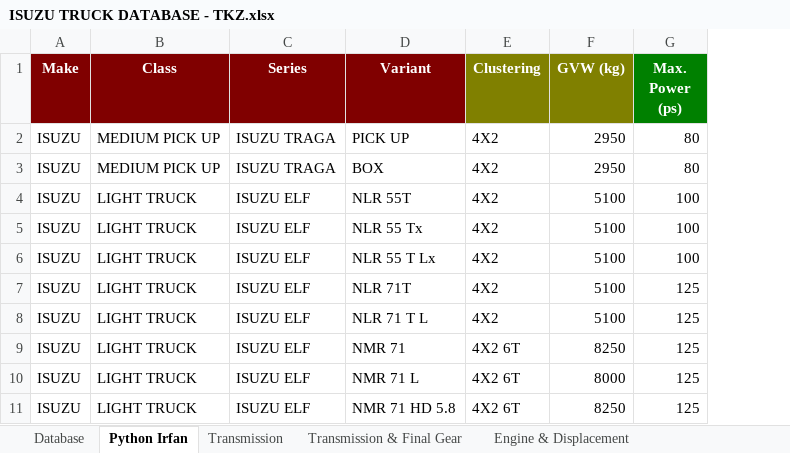
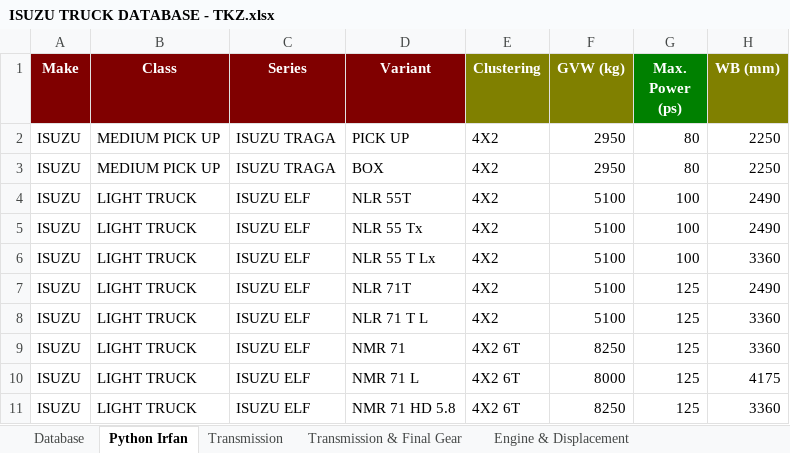
Before and after one commit to irfanbstr/Truck_Insight, an Excel workbook: ISUZU TRUCK DATABASE - TKZ.xlsx, sheet Python Irfan, drawn as a sheet; only a part is shown; values as stored, in another font and other column widths than the file's, no borders; the diff names each change by its address in the sheet, - before the commit and + after, or states it on an @@ line.

```diff
--- a/ISUZU TRUCK DATABASE - TKZ.xlsx (sheet Python Irfan)
+++ b/ISUZU TRUCK DATABASE - TKZ.xlsx (sheet Python Irfan)
+column H (WB (mm)), rows 2-11: 2250 | 2250 | 2490 | 2490 | 3360 | 2490 | 3360 | 3360 | 4175 | 3360
```
Also changed, not shown: sheet Database, charts or pictures.
